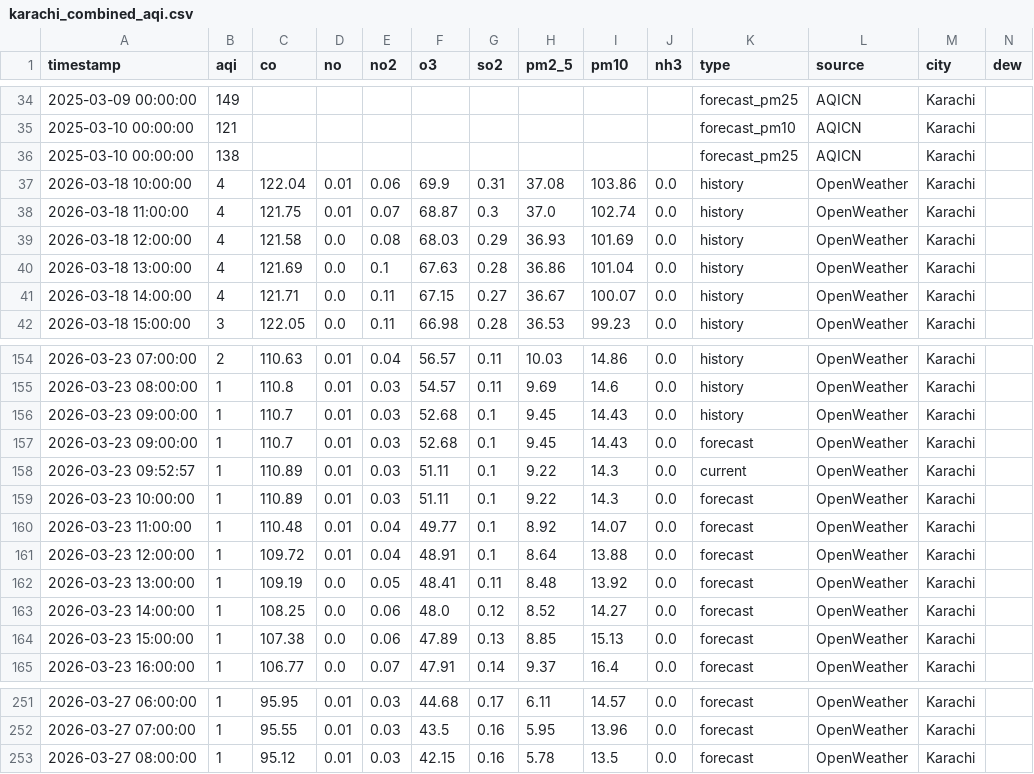
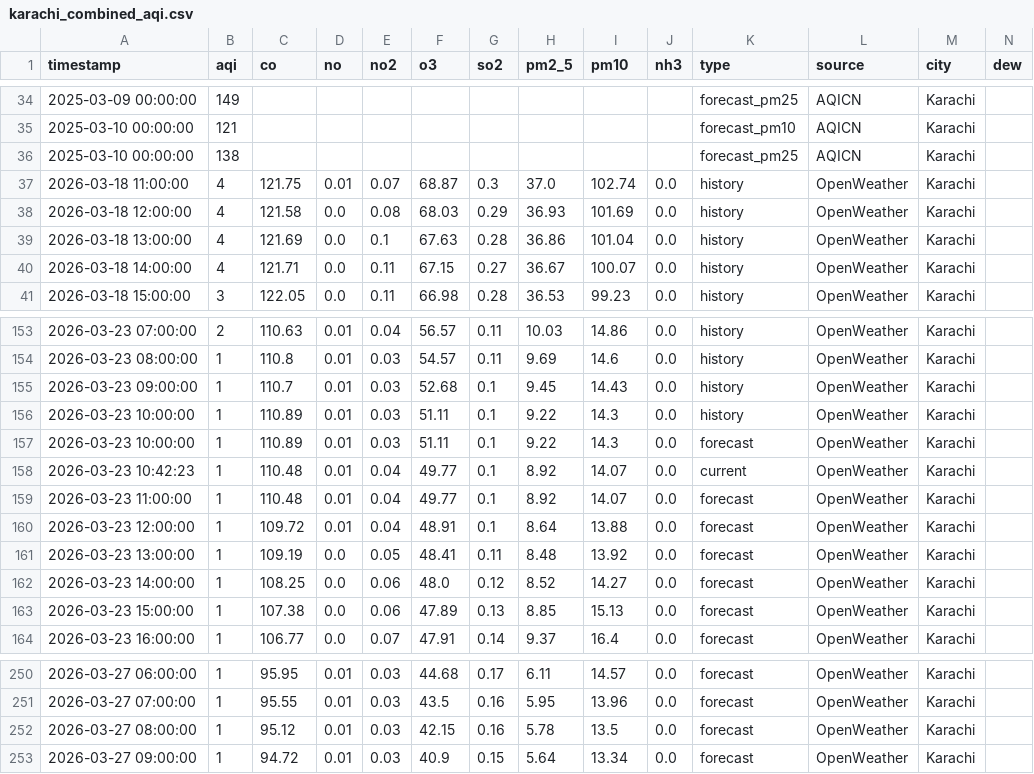
Before and after one commit to Javeria-Motiwala/AQI, a CSV file: data/karachi_combined_aqi.csv, drawn as a sheet; only a part is shown, gaps mark what is left out; removed rows and columns are numbered as before the commit, all else as after; rows hold the shown columns only; the diff names each change by its address in the sheet, - before the commit and + after, or states it on an @@ line.

```diff
--- a/data/karachi_combined_aqi.csv
+++ b/data/karachi_combined_aqi.csv
-row 37: 2026-03-18 10:00:00 | 4 | 122.04 | 0.01 | 0.06 | 69.9 | 0.31 | 37.08 | 103.86 | 0.0 | history | OpenWeather | Karachi
-row 157: 2026-03-23 09:00:00 | 1 | 110.7 | 0.01 | 0.03 | 52.68 | 0.1 | 9.45 | 14.43 | 0.0 | forecast | OpenWeather | Karachi
-A156 (timestamp): 2026-03-23 09:52:57
+A156 (timestamp): 2026-03-23 10:00:00
-K156 (type): current
+K156 (type): history
+row 158: 2026-03-23 10:42:23 | 1 | 110.48 | 0.01 | 0.04 | 49.77 | 0.1 | 8.92 | 14.07 | 0.0 | current | OpenWeather | Karachi
+row 253: 2026-03-27 09:00:00 | 1 | 94.72 | 0.01 | 0.03 | 40.9 | 0.15 | 5.64 | 13.34 | 0.0 | forecast | OpenWeather | Karachi
```
Also changed, not shown: data/islamabad_combined_aqi.csv, data/lahore_combined_aqi.csv, 1 other file.
